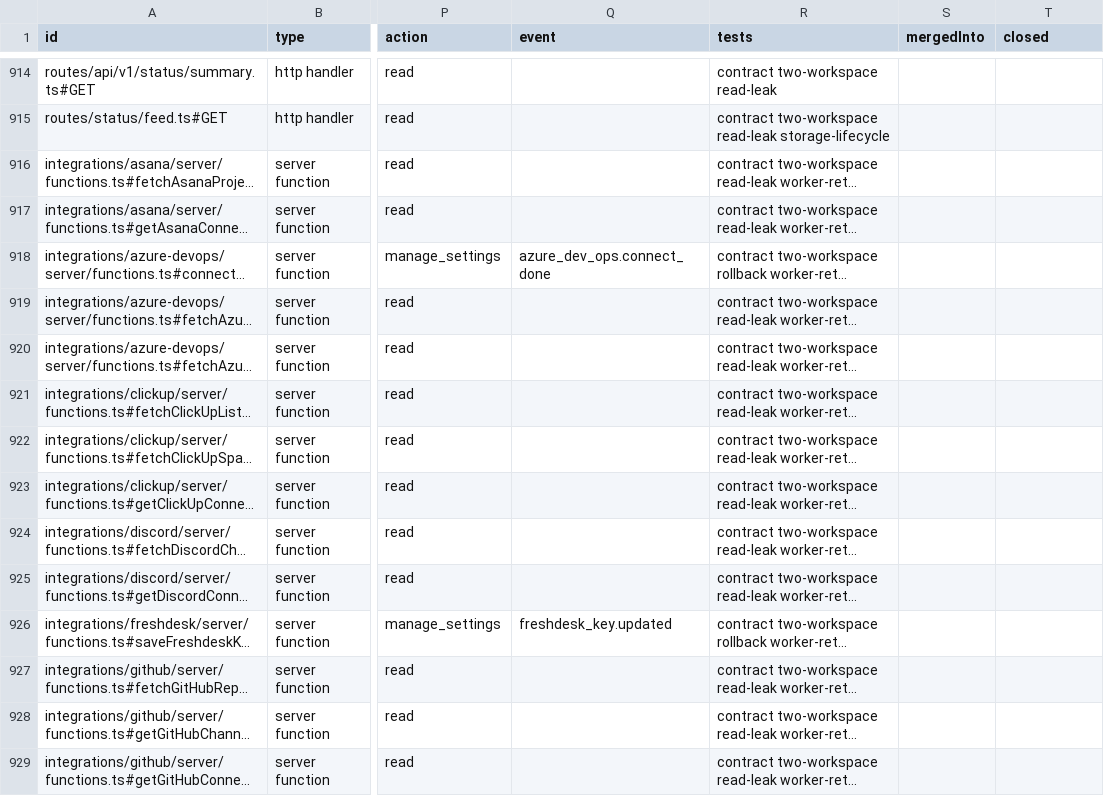
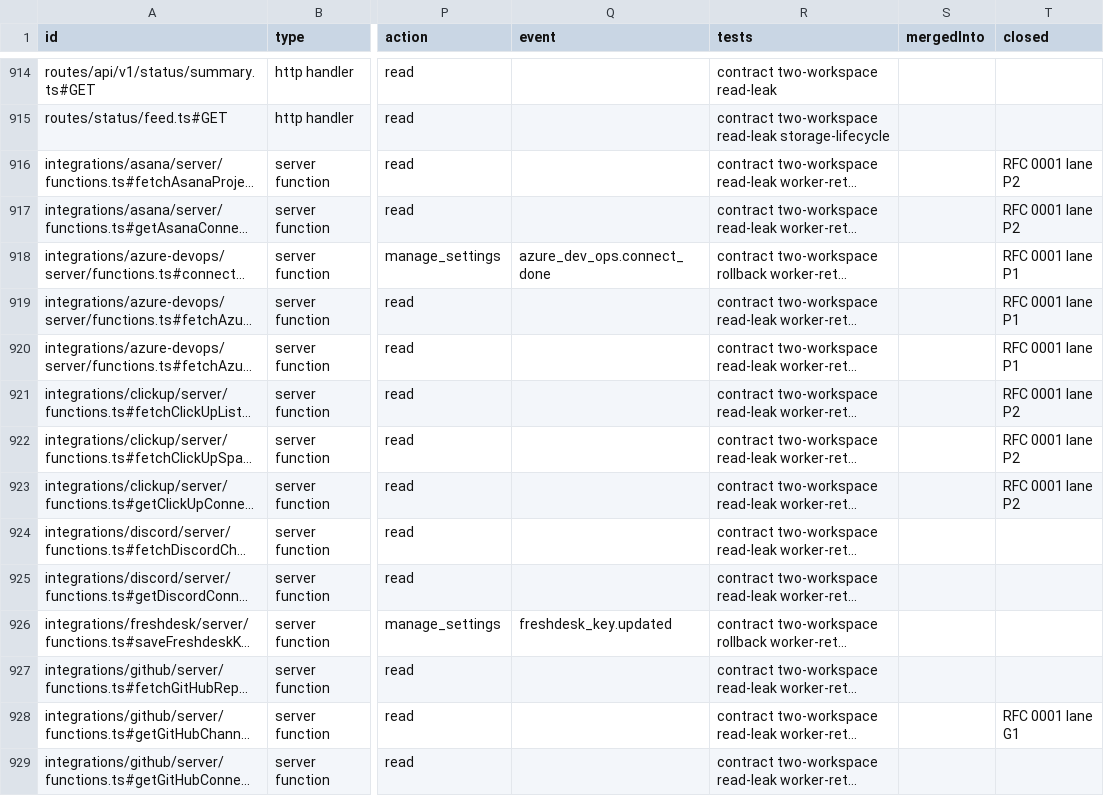
Before and after one commit to PlaybookMediaLLC/kaneo, a CSV file: docs/quills-port/ledger/capabilities.csv, drawn as a sheet; only a part is shown, gaps mark what is left out; long unchanged cells end in …; the diff covers the shown part only; the diff names each change by its address in the sheet, - before the commit and + after, or states it on an @@ line.

```diff
--- a/docs/quills-port/ledger/capabilities.csv
+++ b/docs/quills-port/ledger/capabilities.csv
-T916:T917 (closed): (empty)
+T916:T917 (closed): RFC 0001 lane P2
-T918:T920 (closed): (empty)
+T918:T920 (closed): RFC 0001 lane P1
-T921:T923 (closed): (empty)
+T921:T923 (closed): RFC 0001 lane P2
-T928 (closed): (empty)
+T928 (closed): RFC 0001 lane G1
```
Also changed, not shown: 52 edited cells elsewhere in this file, docs/quills-port/ledger/routes.csv, 3 other files.
